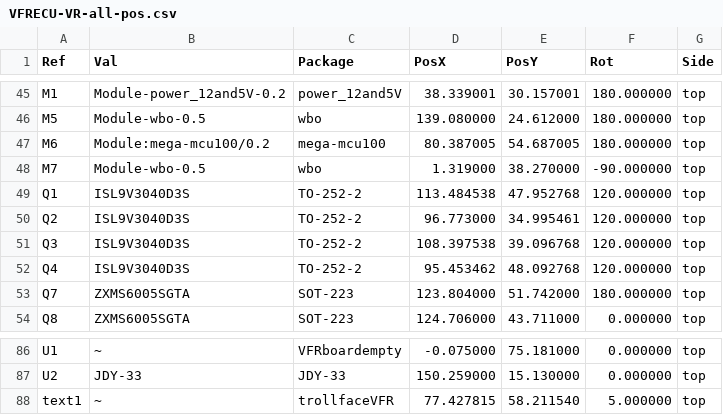
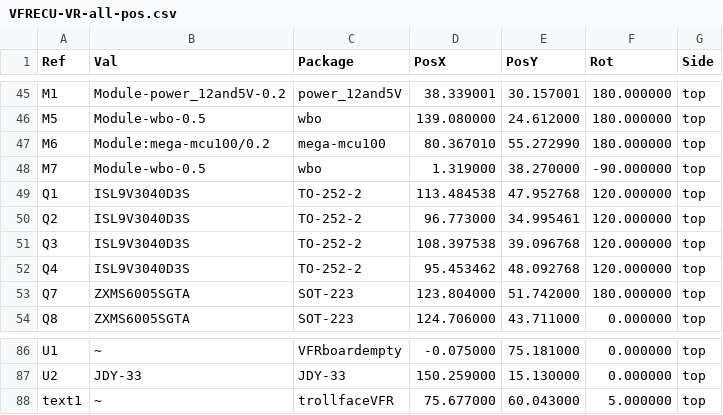
Before and after one commit to VFRenjoyer/hellen-VFR800, a CSV file: gerber/VFRECU-VR-all-pos.csv, drawn as a sheet; only a part is shown, gaps mark what is left out.

```diff
--- a/gerber/VFRECU-VR-all-pos.csv
+++ b/gerber/VFRECU-VR-all-pos.csv
@@ -46,3 +46,3 @@ Ref,Val,Package,PosX,PosY,Rot,Side
 "M5","Module-wbo-0.5","wbo",139.080000,24.612000,180.000000,top
-"M6","Module:mega-mcu100/0.2","mega-mcu100",80.387005,54.687005,180.000000,top
+"M6","Module:mega-mcu100/0.2","mega-mcu100",80.367010,55.272990,180.000000,top
 "M7","Module-wbo-0.5","wbo",1.319000,38.270000,-90.000000,top
@@ -87,2 +87,2 @@ Ref,Val,Package,PosX,PosY,Rot,Side
 "U2","JDY-33","JDY-33",150.259000,15.130000,0.000000,top
-"text1","~","trollfaceVFR",77.427815,58.211540,5.000000,top
+"text1","~","trollfaceVFR",75.677000,60.043000,5.000000,top
```
Also changed, not shown: 16 other files.
